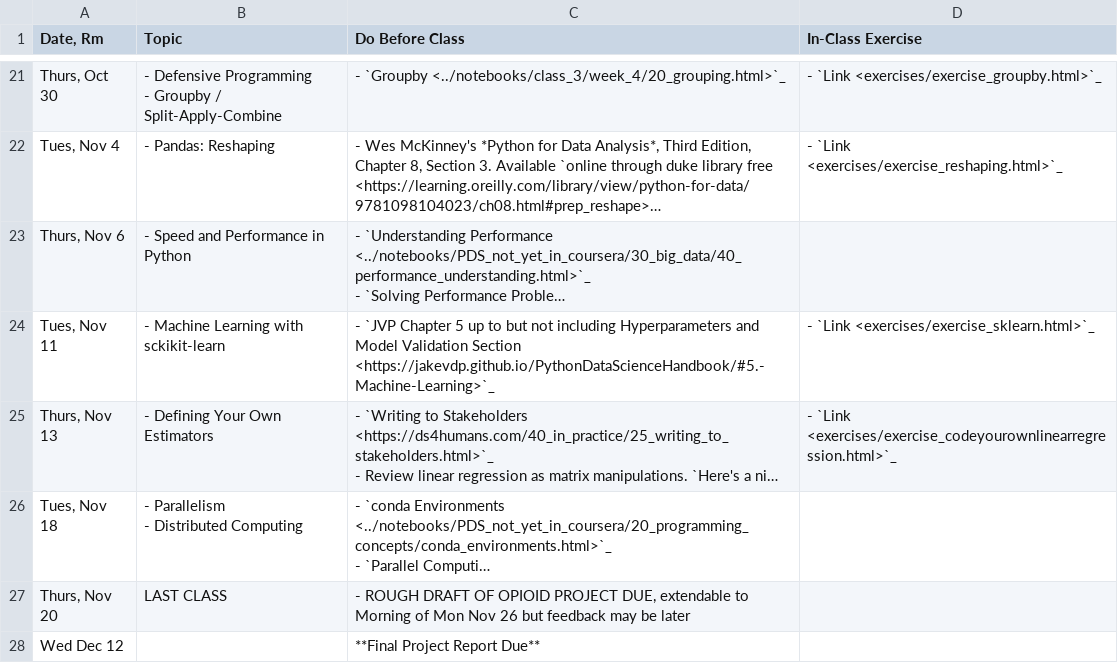
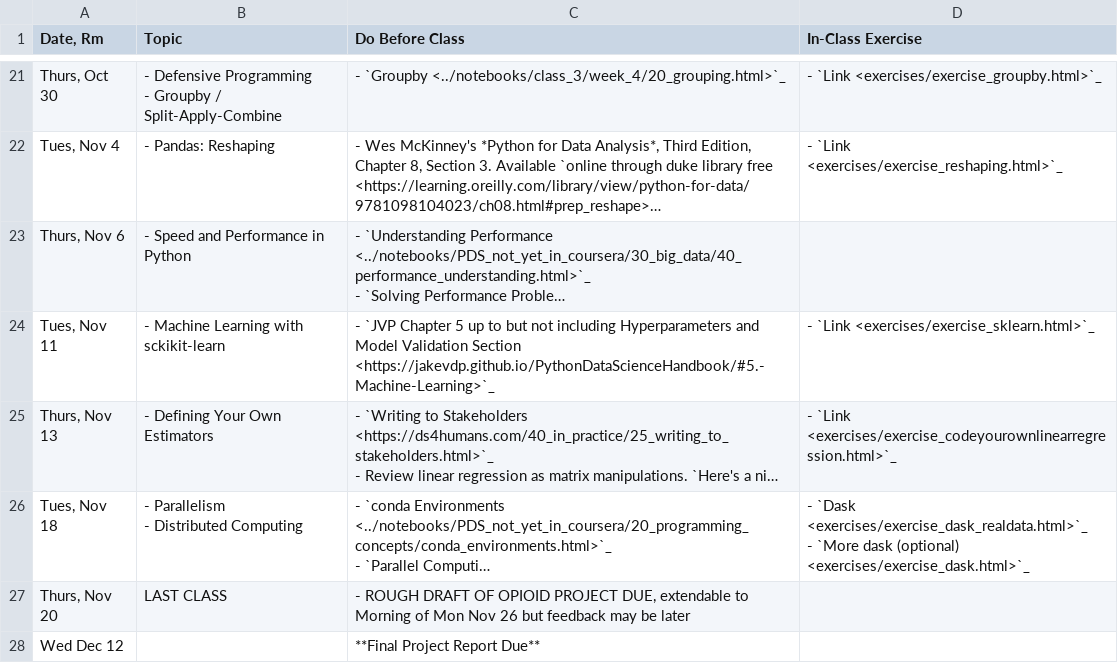
Before and after one commit to nickeubank/practicaldatascience_book, a CSV file: ids720_specific/class_schedule_720.csv, drawn as a sheet; only a part is shown, gaps mark what is left out; long unchanged cells end in …; ↵ is a line break in a cell; the diff names each change by its address in the sheet, - before the commit and + after, or states it on an @@ line.

Commit message:
update exercise list

```diff
--- a/ids720_specific/class_schedule_720.csv
+++ b/ids720_specific/class_schedule_720.csv
-D26 (In-Class Exercise): (empty)
+D26 (In-Class Exercise): - `Dask <exercises/exercise_dask_realdata.html>`_ ↵ - `More dask (optional) <exercises/exercise_dask.html>`_
```
Also changed, not shown: 33 other files.
